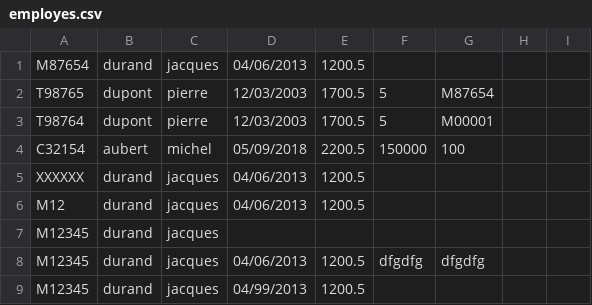
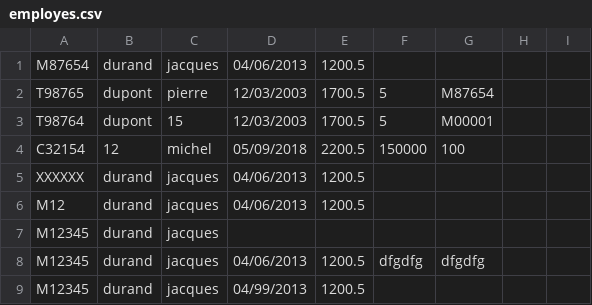
Before and after one commit to LoicDecours/ipi-mdd042-ex, a CSV file: target/classes/employes.csv, drawn as a sheet; only a part is shown.

```diff
--- a/target/classes/employes.csv
+++ b/target/classes/employes.csv
@@ -2,4 +2,4 @@ M87654,durand,jacques,04/06/2013,1200.5
 T98765,dupont,pierre,12/03/2003,1700.5,5,M87654
-T98764,dupont,pierre,12/03/2003,1700.5,5,M00001
-C32154,aubert,michel,05/09/2018,2200.5,150000,100
+T98764,dupont,15,12/03/2003,1700.5,5,M00001
+C32154,12,michel,05/09/2018,2200.5,150000,100
 XXXXXX,durand,jacques,04/06/2013,1200.5
```
Also changed, not shown: 4 other files.
